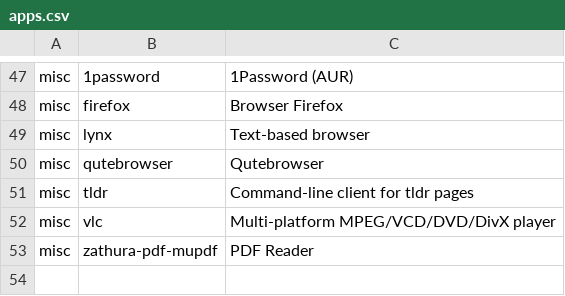
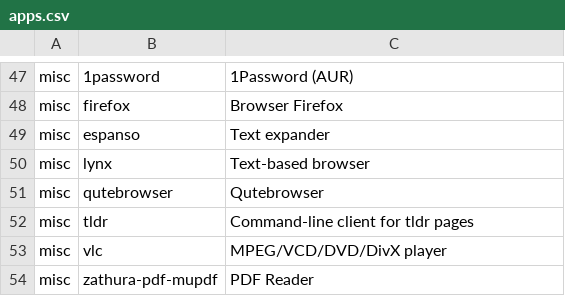
Before and after one commit to nekhaevskiy/arch_installer, a CSV file: apps.csv, drawn as a sheet; only a part is shown, gaps mark what is left out.

Commit message:
apps: add Espanso

```diff
--- a/apps.csv
+++ b/apps.csv
@@ -48,2 +48,3 @@ misc,1password,1Password (AUR)
 misc,firefox,Browser Firefox
+misc,espanso,Text expander
 misc,lynx,Text-based browser
@@ -51,3 +52,3 @@ misc,qutebrowser,Qutebrowser
 misc,tldr,Command-line client for tldr pages
-misc,vlc,Multi-platform MPEG/VCD/DVD/DivX player
+misc,vlc,MPEG/VCD/DVD/DivX player
 misc,zathura-pdf-mupdf,PDF Reader
```
